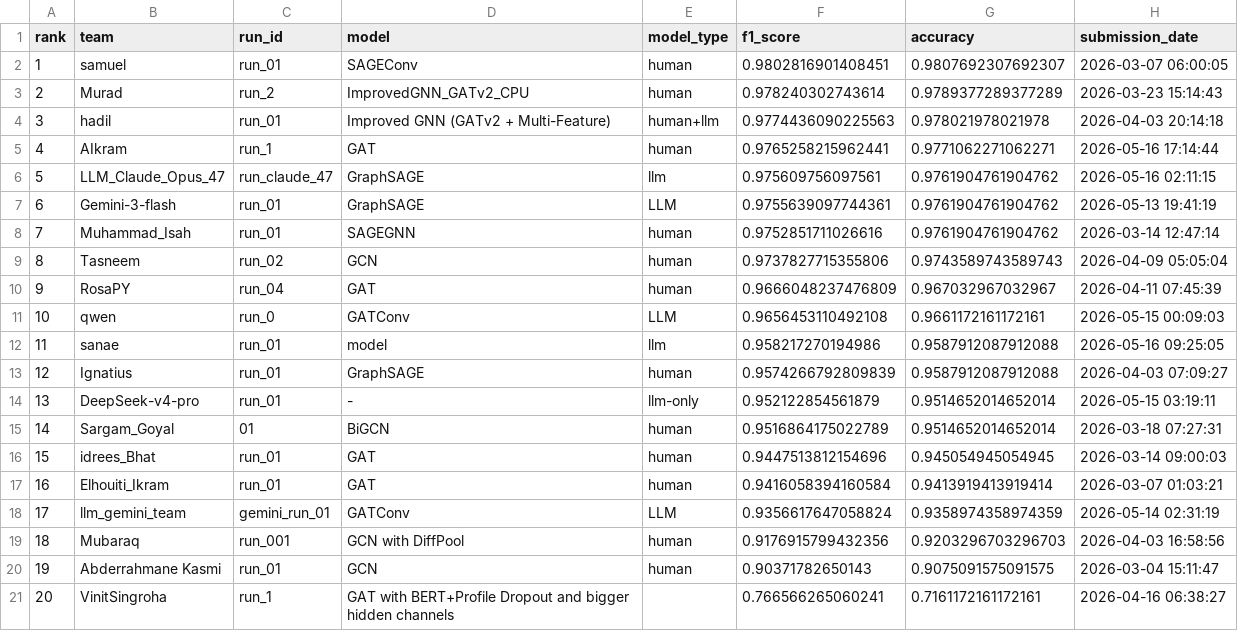
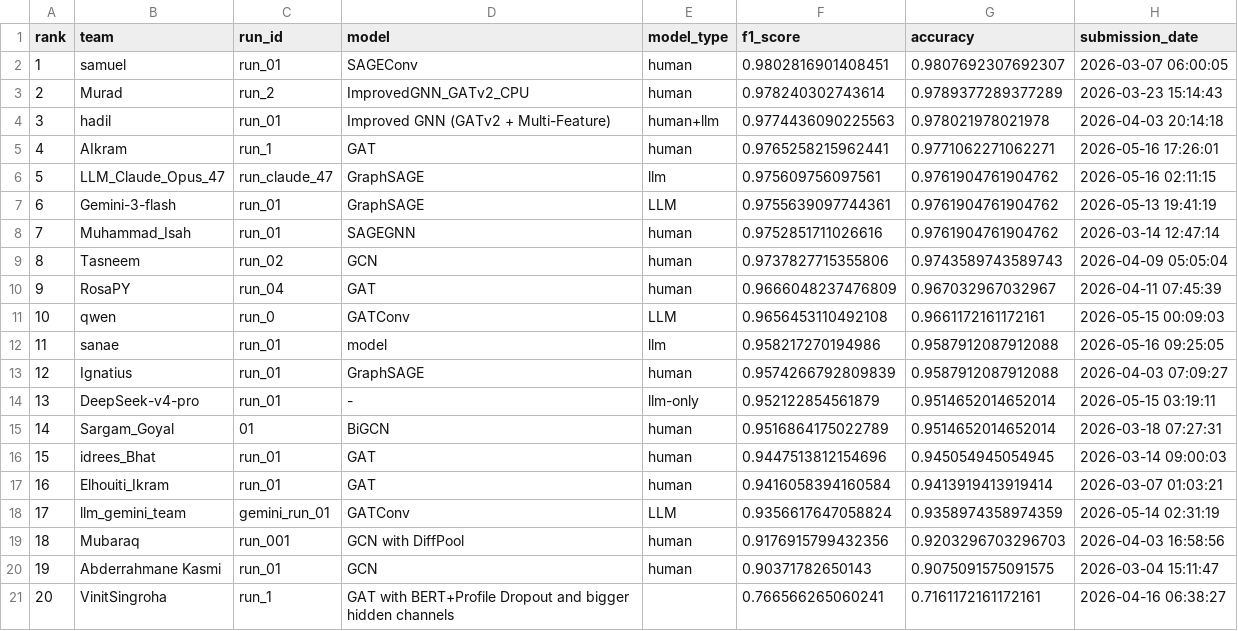
Before and after one commit to TugaAhmed/Real_Or_Fake, a CSV file: docs/leaderboard.csv, drawn as a sheet.

```diff
--- a/docs/leaderboard.csv
+++ b/docs/leaderboard.csv
@@ -4,3 +4,3 @@ rank,team,run_id,model,model_type,f1_score,accuracy,submission_date
 3,hadil,run_01,Improved GNN (GATv2 + Multi-Feature),human+llm,0.9774436090225563,0.978021978021978,2026-04-03 20:14:18
-4,AIkram,run_1,GAT,human,0.9765258215962441,0.9771062271062271,2026-05-16 17:14:44
+4,AIkram,run_1,GAT,human,0.9765258215962441,0.9771062271062271,2026-05-16 17:26:01
 5,LLM_Claude_Opus_47,run_claude_47,GraphSAGE ,llm,0.975609756097561,0.9761904761904762,2026-05-16 02:11:15
```
